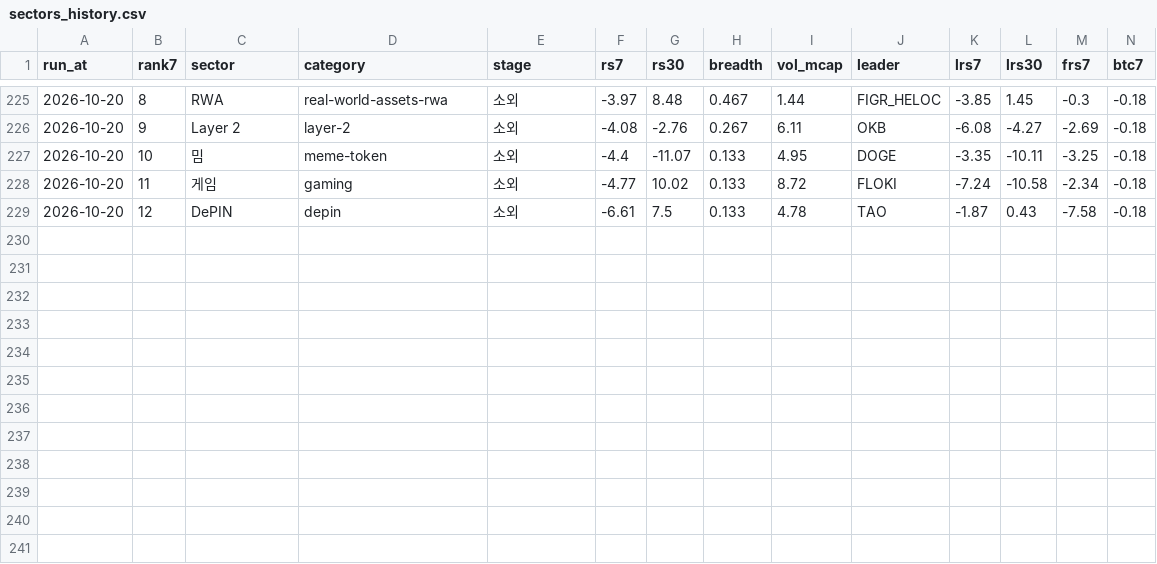
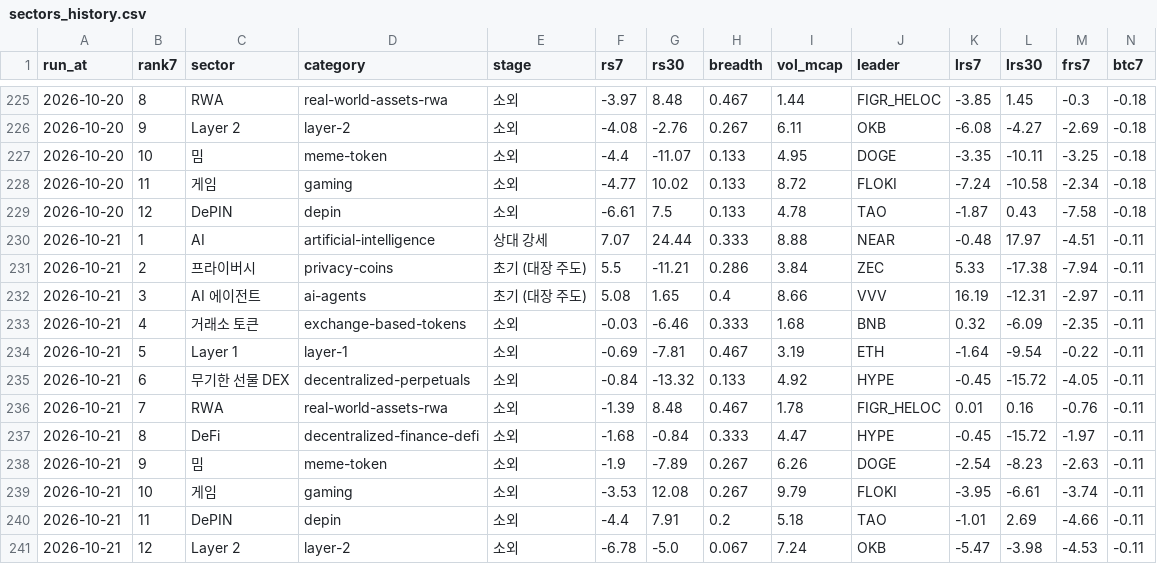
Before and after one commit to totoya21/coin-daily, a CSV file: data/sectors_history.csv, drawn as a sheet; only a part is shown, gaps mark what is left out; rows hold the shown columns only; the diff names each change by its address in the sheet, - before the commit and + after, or states it on an @@ line.

```diff
--- a/data/sectors_history.csv
+++ b/data/sectors_history.csv
+row 230: 2026-10-21 | 1 | AI | artificial-intelligence | 상대 강세 | 7.07 | 24.44 | 0.333 | 8.88 | NEAR | -0.48 | 17.97 | -4.51 | -0.11
+row 231: 2026-10-21 | 2 | 프라이버시 | privacy-coins | 초기 (대장 주도) | 5.5 | -11.21 | 0.286 | 3.84 | ZEC | 5.33 | -17.38 | -7.94 | -0.11
+row 232: 2026-10-21 | 3 | AI 에이전트 | ai-agents | 초기 (대장 주도) | 5.08 | 1.65 | 0.4 | 8.66 | VVV | 16.19 | -12.31 | -2.97 | -0.11
+row 233: 2026-10-21 | 4 | 거래소 토큰 | exchange-based-tokens | 소외 | -0.03 | -6.46 | 0.333 | 1.68 | BNB | 0.32 | -6.09 | -2.35 | -0.11
+row 234: 2026-10-21 | 5 | Layer 1 | layer-1 | 소외 | -0.69 | -7.81 | 0.467 | 3.19 | ETH | -1.64 | -9.54 | -0.22 | -0.11
+row 235: 2026-10-21 | 6 | 무기한 선물 DEX | decentralized-perpetuals | 소외 | -0.84 | -13.32 | 0.133 | 4.92 | HYPE | -0.45 | -15.72 | -4.05 | -0.11
+row 236: 2026-10-21 | 7 | RWA | real-world-assets-rwa | 소외 | -1.39 | 8.48 | 0.467 | 1.78 | FIGR_HELOC | 0.01 | 0.16 | -0.76 | -0.11
+row 237: 2026-10-21 | 8 | DeFi | decentralized-finance-defi | 소외 | -1.68 | -0.84 | 0.333 | 4.47 | HYPE | -0.45 | -15.72 | -1.97 | -0.11
+row 238: 2026-10-21 | 9 | 밈 | meme-token | 소외 | -1.9 | -7.89 | 0.267 | 6.26 | DOGE | -2.54 | -8.23 | -2.63 | -0.11
+row 239: 2026-10-21 | 10 | 게임 | gaming | 소외 | -3.53 | 12.08 | 0.267 | 9.79 | FLOKI | -3.95 | -6.61 | -3.74 | -0.11
+row 240: 2026-10-21 | 11 | DePIN | depin | 소외 | -4.4 | 7.91 | 0.2 | 5.18 | TAO | -1.01 | 2.69 | -4.66 | -0.11
+row 241: 2026-10-21 | 12 | Layer 2 | layer-2 | 소외 | -6.78 | -5.0 | 0.067 | 7.24 | OKB | -5.47 | -3.98 | -4.53 | -0.11
```
Also changed, not shown: 2 other files.
